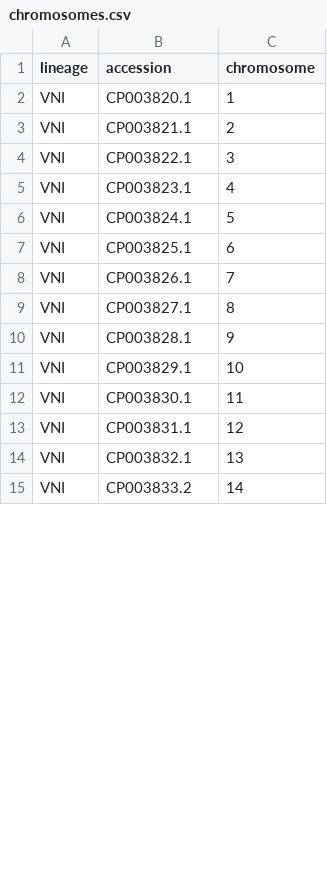
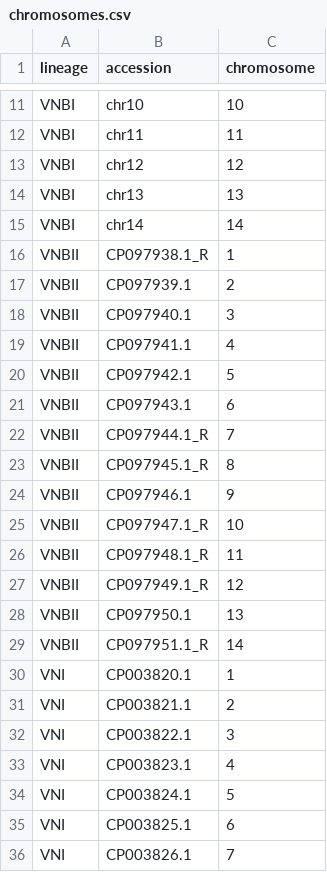
Before and after one commit to magwenelab/WeavePop_Cneoformans, a CSV file: Crypto_Desjardins/config/chromosomes.csv, drawn as a sheet; only a part is shown, gaps mark what is left out; the shorter side is filled out with more unchanged rows; the diff covers the shown part only.

```diff
--- a/Crypto_Desjardins/config/chromosomes.csv
+++ b/Crypto_Desjardins/config/chromosomes.csv
@@ -2 +11,20 @@ lineage,accession,chromosome
+VNBI,chr10,10
+VNBI,chr11,11
+VNBI,chr12,12
+VNBI,chr13,13
+VNBI,chr14,14
+VNBII,CP097938.1_R,1
+VNBII,CP097939.1,2
+VNBII,CP097940.1,3
+VNBII,CP097941.1,4
+VNBII,CP097942.1,5
+VNBII,CP097943.1,6
+VNBII,CP097944.1_R,7
+VNBII,CP097945.1_R,8
+VNBII,CP097946.1,9
+VNBII,CP097947.1_R,10
+VNBII,CP097948.1_R,11
+VNBII,CP097949.1_R,12
+VNBII,CP097950.1,13
+VNBII,CP097951.1_R,14
 VNI,CP003820.1,1
```
Also changed, not shown: 9 added rows, 21 removed rows and 13 edited cells elsewhere in this file, 16 other files.
